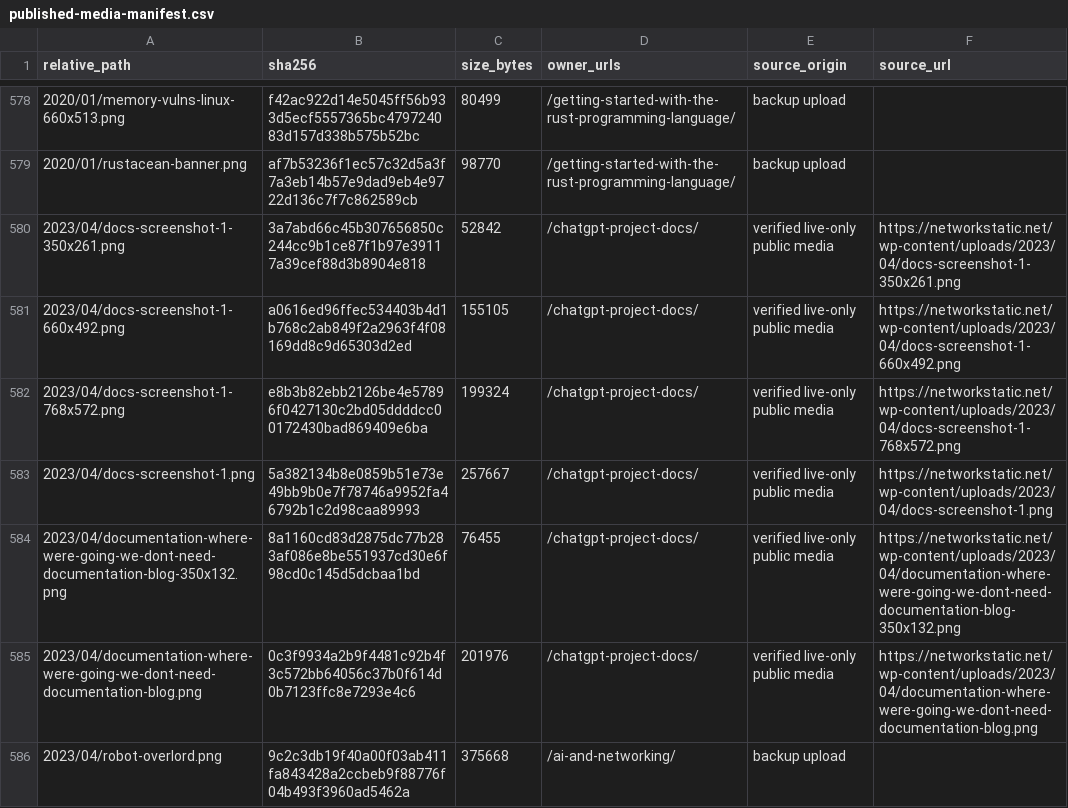
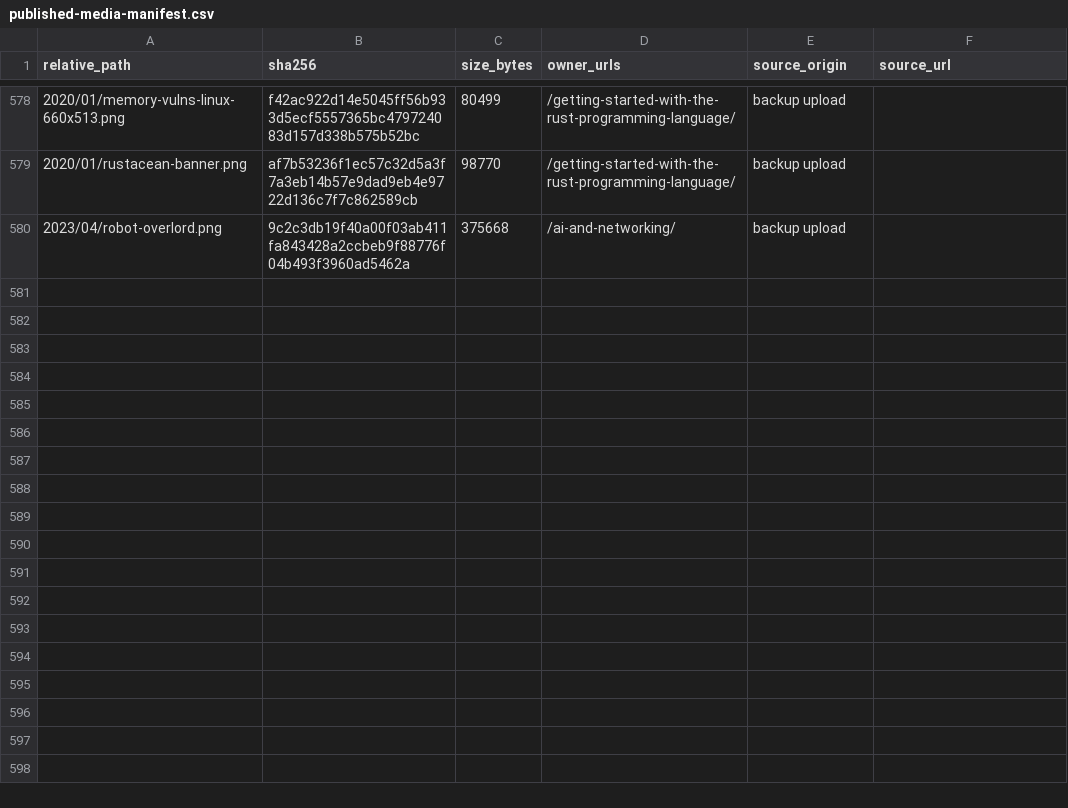
Before and after one commit to nerdalert/networkstatic-site, a CSV file: reports/published-media-manifest.csv, drawn as a sheet; only a part is shown, gaps mark what is left out; the diff names each change by its address in the sheet, - before the commit and + after, or states it on an @@ line.

```diff
--- a/reports/published-media-manifest.csv
+++ b/reports/published-media-manifest.csv
-row 580: 2023/04/docs-screenshot-1-350x261.png | 3a7abd66c45b307656850c244cc9b1ce87f1b97e39117a39cef88d3b8904e818 | 52842 | /chatgpt-project-docs/ | verified live-only public media | https://networkstatic.net/wp-content/uploads/2023/04/docs-screenshot-1-350x261.png
-row 581: 2023/04/docs-screenshot-1-660x492.png | a0616ed96ffec534403b4d1b768c2ab849f2a2963f4f08169dd8c9d65303d2ed | 155105 | /chatgpt-project-docs/ | verified live-only public media | https://networkstatic.net/wp-content/uploads/2023/04/docs-screenshot-1-660x492.png
-row 582: 2023/04/docs-screenshot-1-768x572.png | e8b3b82ebb2126be4e57896f0427130c2bd05ddddcc00172430bad869409e6ba | 199324 | /chatgpt-project-docs/ | verified live-only public media | https://networkstatic.net/wp-content/uploads/2023/04/docs-screenshot-1-768x572.png
-row 583: 2023/04/docs-screenshot-1.png | 5a382134b8e0859b51e73e49bb9b0e7f78746a9952fa46792b1c2d98caa89993 | 257667 | /chatgpt-project-docs/ | verified live-only public media | https://networkstatic.net/wp-content/uploads/2023/04/docs-screenshot-1.png
-row 584: 2023/04/documentation-where-were-going-we-dont-need-documentation-blog-350x132.png | 8a1160cd83d2875dc77b283af086e8be551937cd30e6f98cd0c145d5dcbaa1bd | 76455 | /chatgpt-project-docs/ | verified live-only public media | https://networkstatic.net/wp-content/uploads/2023/04/documentation-where-were-going-we-dont-need-documentation-blog-350x132.png
-row 585: 2023/04/documentation-where-were-going-we-dont-need-documentation-blog.png | 0c3f9934a2b9f4481c92b4f3c572bb64056c37b0f614d0b7123ffc8e7293e4c6 | 201976 | /chatgpt-project-docs/ | verified live-only public media | https://networkstatic.net/wp-content/uploads/2023/04/documentation-where-were-going-we-dont-need-documentation-blog.png
```
Also changed, not shown: reports/external-link-exceptions.csv, reports/live-source-eligibility.csv, 35 other files.
